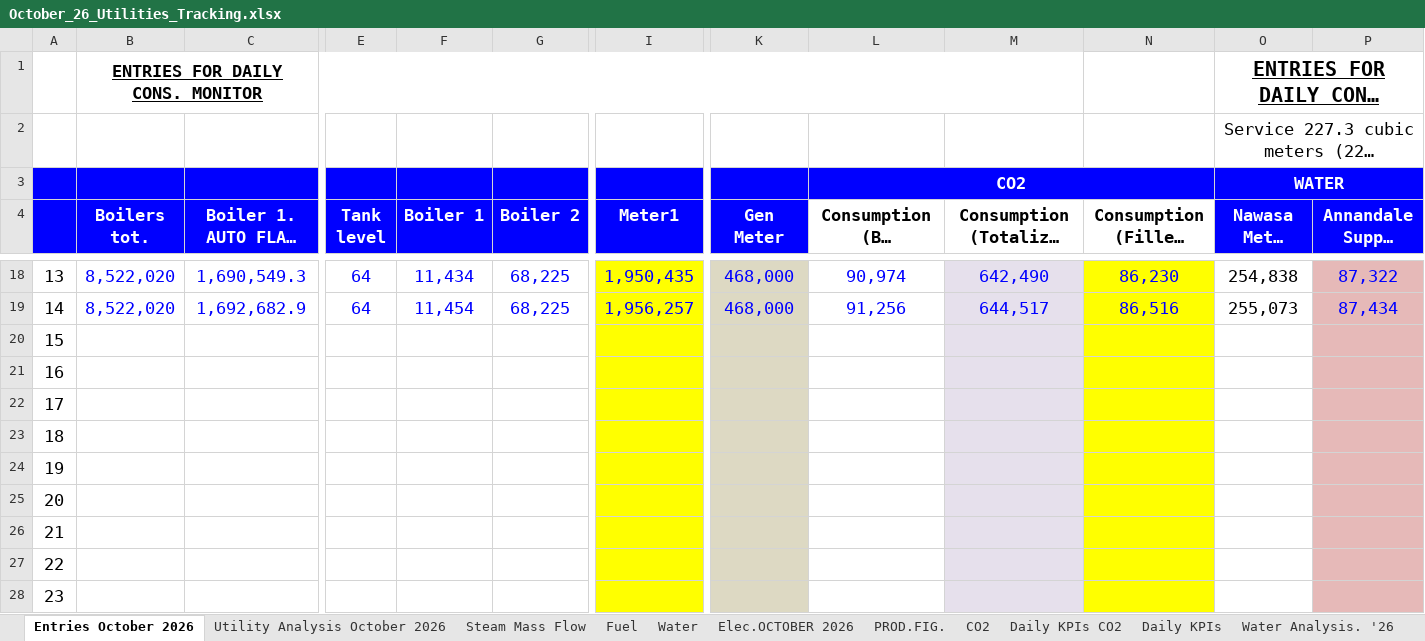
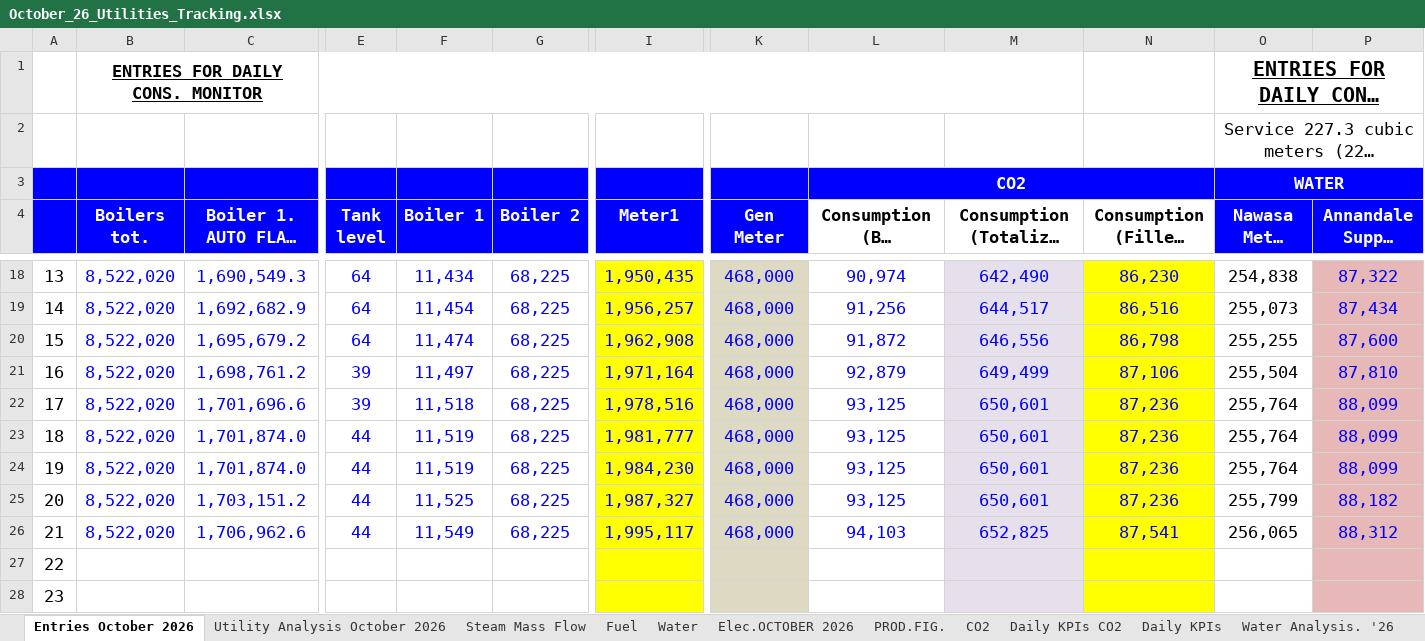
Before and after one commit to cbggrenada/dashboard, an Excel workbook: data/raw/October_26_Utilities_Tracking.xlsx, sheet Entries October 2026, drawn as a sheet; only a part is shown, gaps mark what is left out; long unchanged cells end in …; values as stored, in another font and other column widths than the file's, no borders; conditional formats not drawn; removed rows and columns are numbered as before the commit, all else as after; rows hold the shown columns only; the diff names each change by its address in the sheet, - before the commit and + after, or states it on an @@ line.

Commit message:
Upload 4 files via dashboard admin
- Gross_Efficiency_2026.xlsx
- October_2026.xls
- October_26_Utilities_Tracking.xlsx
- FTR Calculations 2026.xlsx

```diff
--- a/data/raw/October_26_Utilities_Tracking.xlsx (sheet Entries October 2026)
+++ b/data/raw/October_26_Utilities_Tracking.xlsx (sheet Entries October 2026)
-row 20: 15
-row 21: 16
-row 22: 17
-row 23: 18
-row 24: 19
-row 25: 20
-row 26: 21
+row 20: 15 | 8,522,020 | 1,695,679.2 | 64 | 11,474 | 68,225 | 1,962,908 | 468,000 | 91,872 | 646,556 | 86,798 | 255,255 | 87,600
+row 21: 16 | 8,522,020 | 1,698,761.2 | 39 | 11,497 | 68,225 | 1,971,164 | 468,000 | 92,879 | 649,499 | 87,106 | 255,504 | 87,810
+row 22: 17 | 8,522,020 | 1,701,696.6 | 39 | 11,518 | 68,225 | 1,978,516 | 468,000 | 93,125 | 650,601 | 87,236 | 255,764 | 88,099
+row 23: 18 | 8,522,020 | 1,701,874.0 | 44 | 11,519 | 68,225 | 1,981,777 | 468,000 | 93,125 | 650,601 | 87,236 | 255,764 | 88,099
+row 24: 19 | 8,522,020 | 1,701,874.0 | 44 | 11,519 | 68,225 | 1,984,230 | 468,000 | 93,125 | 650,601 | 87,236 | 255,764 | 88,099
+row 25: 20 | 8,522,020 | 1,703,151.2 | 44 | 11,525 | 68,225 | 1,987,327 | 468,000 | 93,125 | 650,601 | 87,236 | 255,799 | 88,182
+row 26: 21 | 8,522,020 | 1,706,962.6 | 44 | 11,549 | 68,225 | 1,995,117 | 468,000 | 94,103 | 652,825 | 87,541 | 256,065 | 88,312
```
Also changed, not shown: sheet Daily KPIs CO2, sheet Water, sheet Daily KPIs, sheet Utility Analysis October 2026, sheet Fuel, sheet Water Analysis. '26, 3 more sheets, formulas that keep their value, hidden cells, charts or pictures, data/raw/FTR Calculations 2026.xlsx, data/raw/Gross_Efficiency_2026.xlsx, 1 other file.
